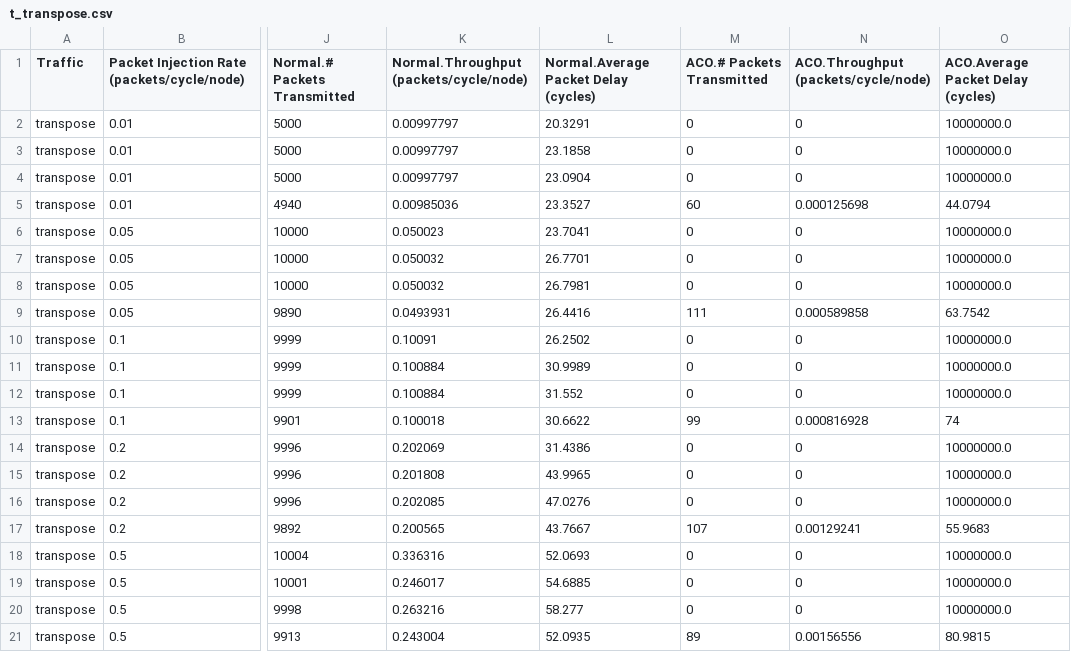
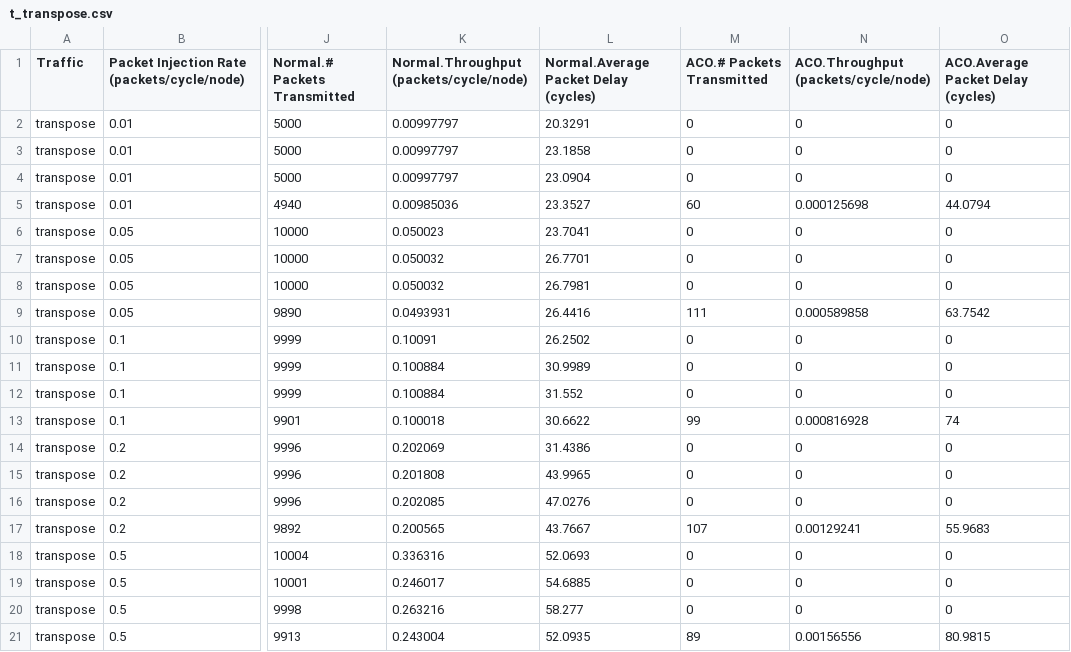
Before and after one commit to xixizai/gh01-Graduation, a CSV file: my_noc/results/t_transpose.csv, drawn as a sheet; only a part is shown, gaps mark what is left out; the diff names each change by its address in the sheet, - before the commit and + after, or states it on an @@ line.

```diff
--- a/my_noc/results/t_transpose.csv
+++ b/my_noc/results/t_transpose.csv
-O2:O4: 10000000.0
+O2:O4: 0
-O6:O8: 10000000.0
+O6:O8: 0
-O10:O12: 10000000.0
+O10:O12: 0
-O14:O16: 10000000.0
+O14:O16: 0
-O18:O20: 10000000.0
+O18:O20: 0
```
Also changed, not shown: my_noc/results/t_hotspot.csv, my_noc/results/t_uniform.csv, 36 other files.
